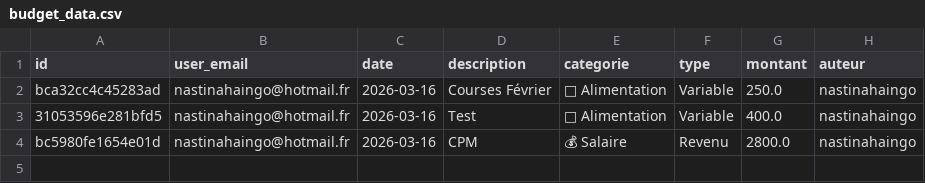
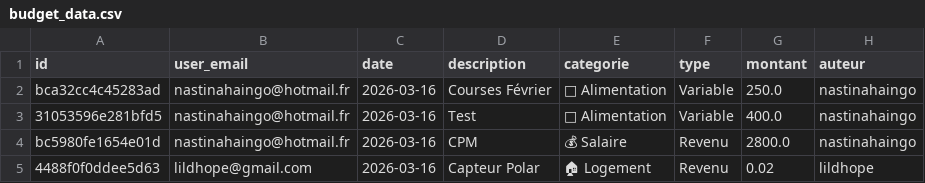
Before and after one commit to nastinahaingo/BudgetApp, a CSV file: budget_data.csv, drawn as a sheet.

Commit message:
update budget_data

```diff
--- a/budget_data.csv
+++ b/budget_data.csv
@@ -4 +4,2 @@ bca32cc4c45283ad,nastinahaingo@hotmail.fr,2026-03-16,Courses Février,🛒 Alime
 bc5980fe1654e01d,nastinahaingo@hotmail.fr,2026-03-16,CPM,💰 Salaire,Revenu,2800.0,nastinahaingo
+4488f0f0ddee5d63,lildhope@gmail.com,2026-03-16,Capteur Polar,🏠 Logement,Revenu,0.02,lildhope
```
